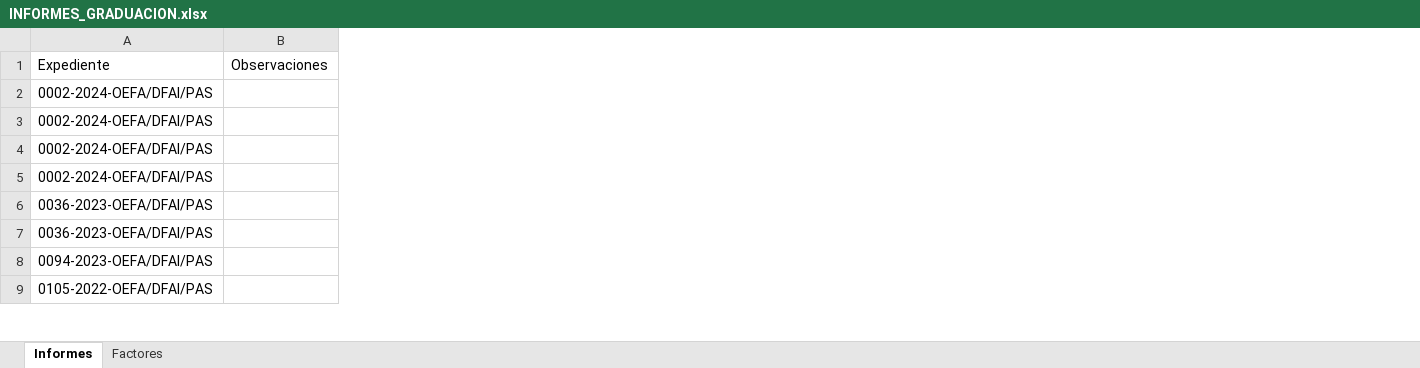
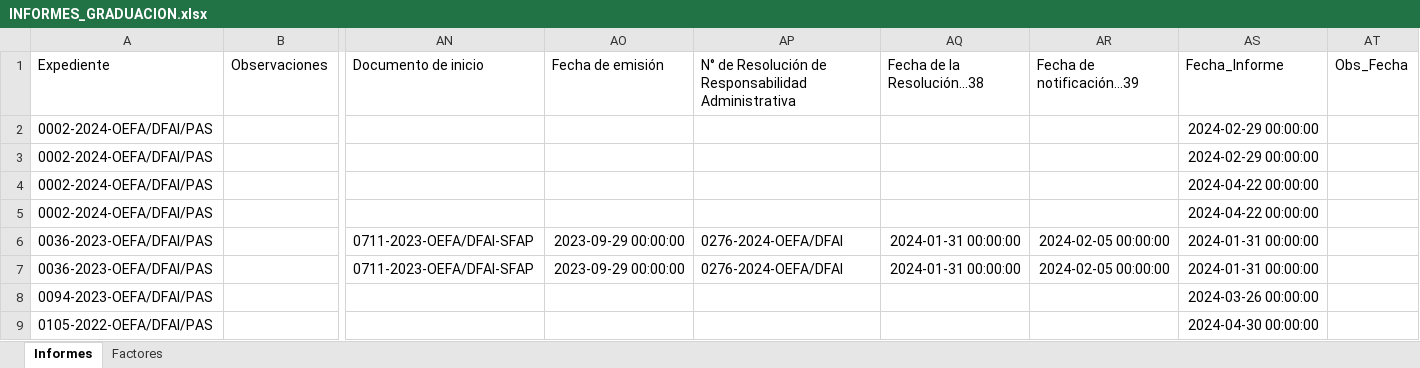
Before and after one commit to PaoloValcarcel/OEFA_SMER, an Excel workbook: Paolo/Scripts/Bases/INFORMES_GRADUACION.xlsx, sheet Informes, drawn as a sheet; only a part is shown, gaps mark what is left out; values as stored, in another font and other column widths than the file's, no borders; the diff names each change by its address in the sheet, - before the commit and + after, or states it on an @@ line.

```diff
--- a/Paolo/Scripts/Bases/INFORMES_GRADUACION.xlsx (sheet Informes)
+++ b/Paolo/Scripts/Bases/INFORMES_GRADUACION.xlsx (sheet Informes)
+column AN (Documento de inicio), rows 6-7: 0711-2023-OEFA/DFAI-SFAP | 0711-2023-OEFA/DFAI-SFAP
+column AO (Fecha de emisión), rows 6-7: 2023-09-29 00:00:00 | 2023-09-29 00:00:00
+column AP, rows 1-7: N° de Resolución de Responsabilidad Administrativa |  |  |  |  | 0276-2024-OEFA/DFAI | 0276-2024-OEFA/DFAI
+column AQ (Fecha de la Resolución...38), rows 6-7: 2024-01-31 00:00:00 | 2024-01-31 00:00:00
+column AR (Fecha de notificación...39), rows 6-7: 2024-02-05 00:00:00 | 2024-02-05 00:00:00
+column AS (Fecha_Informe), rows 2-9: 2024-02-29 00:00:00 | 2024-02-29 00:00:00 | 2024-04-22 00:00:00 | 2024-04-22 00:00:00 | 2024-01-31 00:00:00 | 2024-01-31 00:00:00 | 2024-03-26 00:00:00 | 2024-04-30 00:00:00
+column AT (Obs_Fecha), empty
```
Also changed, not shown: 4 other files.
